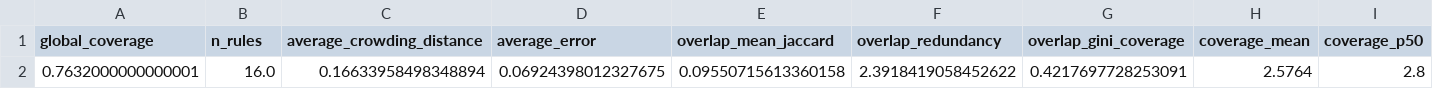
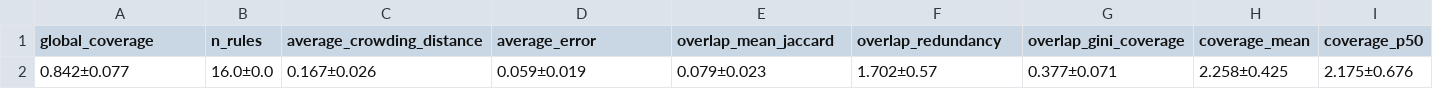
Before and after one commit to DavidvProeck/bachelor_thesis_appendix, a CSV file: isolated_experiments/nsga2+novelty/N_G/metrics/averages.csv, drawn as a sheet; only a part is shown; removed rows and columns are numbered as before the commit, all else as after; rows hold the shown columns only; the diff names each change by its address in the sheet, - before the commit and + after, or states it on an @@ line.

```diff
--- a/isolated_experiments/nsga2+novelty/N_G/metrics/averages.csv
+++ b/isolated_experiments/nsga2+novelty/N_G/metrics/averages.csv
-row 2: 0.7632000000000001 | 16.0 | 0.16633958498348894 | 0.06924398012327675 | 0.09550715613360158 | 2.3918419058452622 | 0.4217697728253091 | 2.5764 | 2.8
+row 2: 0.842±0.077 | 16.0±0.0 | 0.167±0.026 | 0.059±0.019 | 0.079±0.023 | 1.702±0.57 | 0.377±0.071 | 2.258±0.425 | 2.175±0.676
```
Also changed, not shown: isolated_experiments/es_baseline/metrics/averages.csv, isolated_experiments/nsga2+infogain/metrics/averages.csv, 11 other files.
